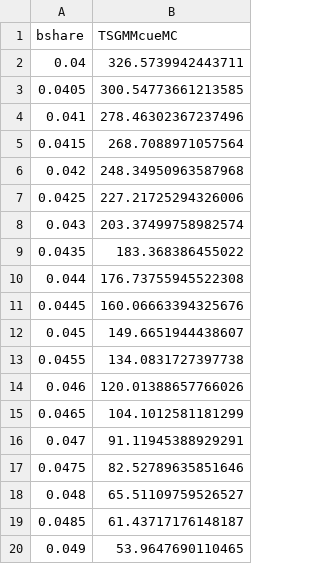
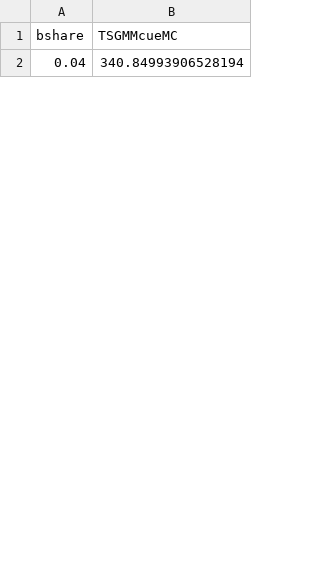
Before and after one commit to nkashaev/Replication_SRPwME, a CSV file: Output_all/Appendix/counter.good_10._price_10._multiplier_1.0._cuda_start.0.04.end.0.06.theta0.0.975.csv, drawn as a sheet; only a part is shown; the diff covers the shown part only.

Commit message:
Update counter.good_10._price_10._multiplier_1.0._cuda_start.0.04.end.0.06.theta0.0.975.csv
new run

```diff
--- a/Output_all/Appendix/counter.good_10._price_10._multiplier_1.0._cuda_start.0.04.end.0.06.theta0.0.975.csv
+++ b/Output_all/Appendix/counter.good_10._price_10._multiplier_1.0._cuda_start.0.04.end.0.06.theta0.0.975.csv
@@ -1,20 +1,2 @@
 bshare,TSGMMcueMC
-0.04,326.5739942443711
-0.0405,300.54773661213585
-0.041,278.46302367237496
-0.0415,268.7088971057564
-0.042,248.34950963587968
-0.0425,227.21725294326006
-0.043,203.37499758982574
-0.0435,183.368386455022
-0.044,176.73755945522308
-0.0445,160.06663394325676
-0.045,149.6651944438607
-0.0455,134.0831727397738
-0.046,120.01388657766026
-0.0465,104.1012581181299
-0.047,91.11945388929291
-0.0475,82.52789635851646
-0.048,65.51109759526527
-0.0485,61.43717176148187
-0.049,53.9647690110465
+0.04,340.84993906528194
```
Also changed, not shown: 40 added rows and 22 removed rows elsewhere in this file.
